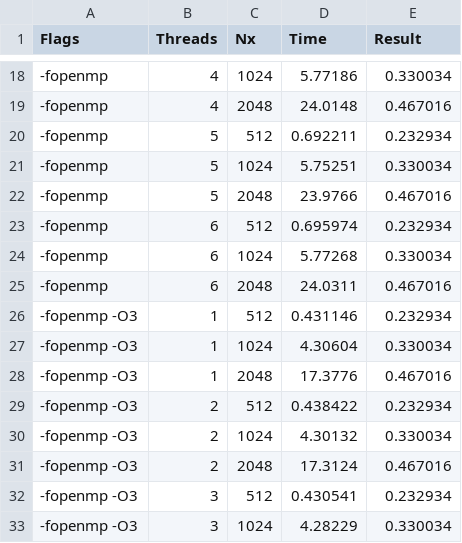
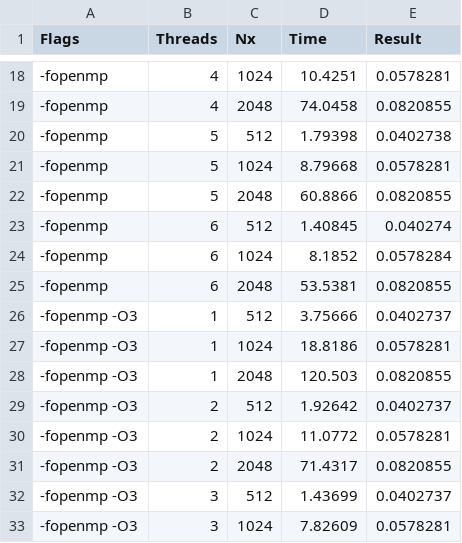
Before and after one commit to carloshenriquefbf/high-performance-computing, a CSV file: exercise4/documents/results.csv, drawn as a sheet; only a part is shown, gaps mark what is left out; the diff covers the shown part only; the diff names each change by its address in the sheet, - before the commit and + after, or states it on an @@ line.

```diff
--- a/exercise4/documents/results.csv
+++ b/exercise4/documents/results.csv
-D18 (Time): 5.77186
+D18 (Time): 10.4251
-E18 (Result): 0.330034
+E18 (Result): 0.0578281
-D19 (Time): 24.0148
+D19 (Time): 74.0458
-E19 (Result): 0.467016
+E19 (Result): 0.0820855
-D20 (Time): 0.692211
+D20 (Time): 1.79398
-E20 (Result): 0.232934
+E20 (Result): 0.0402738
-D21 (Time): 5.75251
+D21 (Time): 8.79668
-E21 (Result): 0.330034
+E21 (Result): 0.0578281
-D22 (Time): 23.9766
+D22 (Time): 60.8866
-E22 (Result): 0.467016
+E22 (Result): 0.0820855
-D23 (Time): 0.695974
+D23 (Time): 1.40845
-E23 (Result): 0.232934
+E23 (Result): 0.040274
-D24 (Time): 5.77268
+D24 (Time): 8.1852
-E24 (Result): 0.330034
+E24 (Result): 0.0578284
-D25 (Time): 24.0311
+D25 (Time): 53.5381
-E25 (Result): 0.467016
+E25 (Result): 0.0820855
-D26 (Time): 0.431146
+D26 (Time): 3.75666
-E26 (Result): 0.232934
+E26 (Result): 0.0402737
-D27 (Time): 4.30604
+D27 (Time): 18.8186
-E27 (Result): 0.330034
+E27 (Result): 0.0578281
-D28 (Time): 17.3776
+D28 (Time): 120.503
-E28 (Result): 0.467016
+E28 (Result): 0.0820855
-D29 (Time): 0.438422
+D29 (Time): 1.92642
-E29 (Result): 0.232934
+E29 (Result): 0.0402737
-D30 (Time): 4.30132
+D30 (Time): 11.0772
-E30 (Result): 0.330034
+E30 (Result): 0.0578281
-D31 (Time): 17.3124
+D31 (Time): 71.4317
-E31 (Result): 0.467016
+E31 (Result): 0.0820855
-D32 (Time): 0.430541
+D32 (Time): 1.43699
-E32 (Result): 0.232934
+E32 (Result): 0.0402737
-D33 (Time): 4.28229
+D33 (Time): 7.82609
-E33 (Result): 0.330034
+E33 (Result): 0.0578281
```
Also changed, not shown: 52 edited cells elsewhere in this file, 2 other files.
